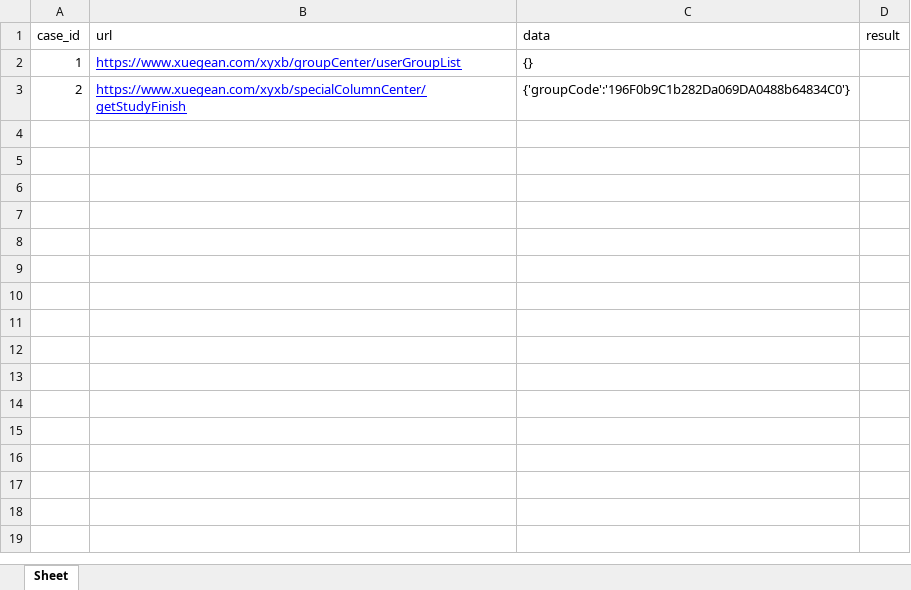
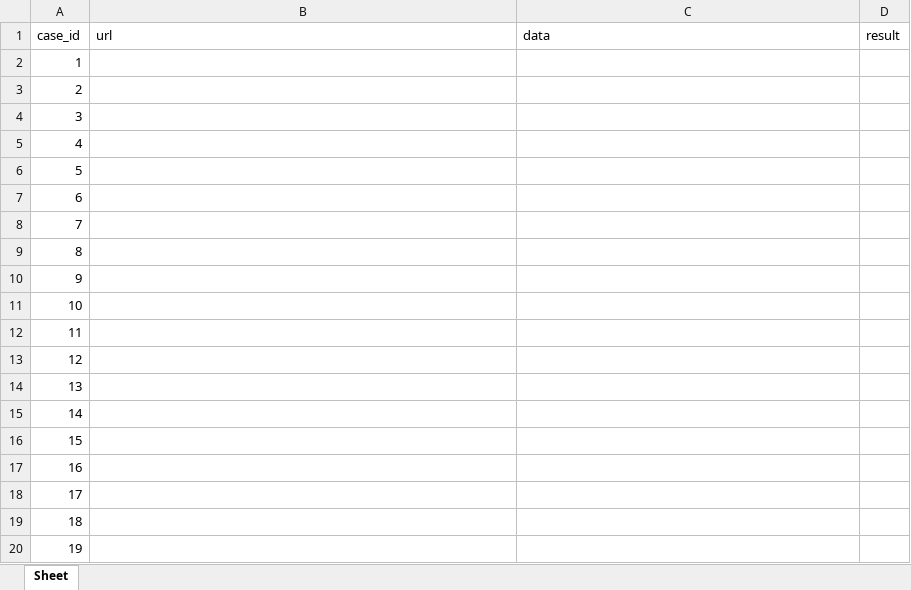
Before and after one commit to vsonli/xyxb, an Excel workbook: data/test1.xlsx, sheet Sheet, drawn as a sheet; only a part is shown; values as stored, in another font and other column widths than the file's, no borders; the diff covers the shown part only; the diff names each change by its address in the sheet, - before the commit and + after, or states it on an @@ line.

```diff
--- a/data/test1.xlsx (sheet Sheet)
+++ b/data/test1.xlsx (sheet Sheet)
-B2 (url): https://www.xuegean.com/xyxb/groupCenter/userGroupList
+B2 (url): (empty)
-C2 (data): {}
+C2 (data): (empty)
-B3 (url): https://www.xuegean.com/xyxb/specialColumnCenter/getStudyFinish
+B3 (url): (empty)
-C3 (data): {'groupCode':'196F0b9C1b282Da069DA0488b64834C0'}
+C3 (data): (empty)
+row 4: 3
+row 5: 4
+row 6: 5
+row 7: 6
+row 8: 7
+row 9: 8
+row 10: 9
+row 11: 10
+row 12: 11
+row 13: 12
+row 14: 13
+row 15: 14
+row 16: 15
+row 17: 16
+row 18: 17
+row 19: 18
+row 20: 19
```
Also changed, not shown: 14 added rows elsewhere in this sheet, 10 other files.
